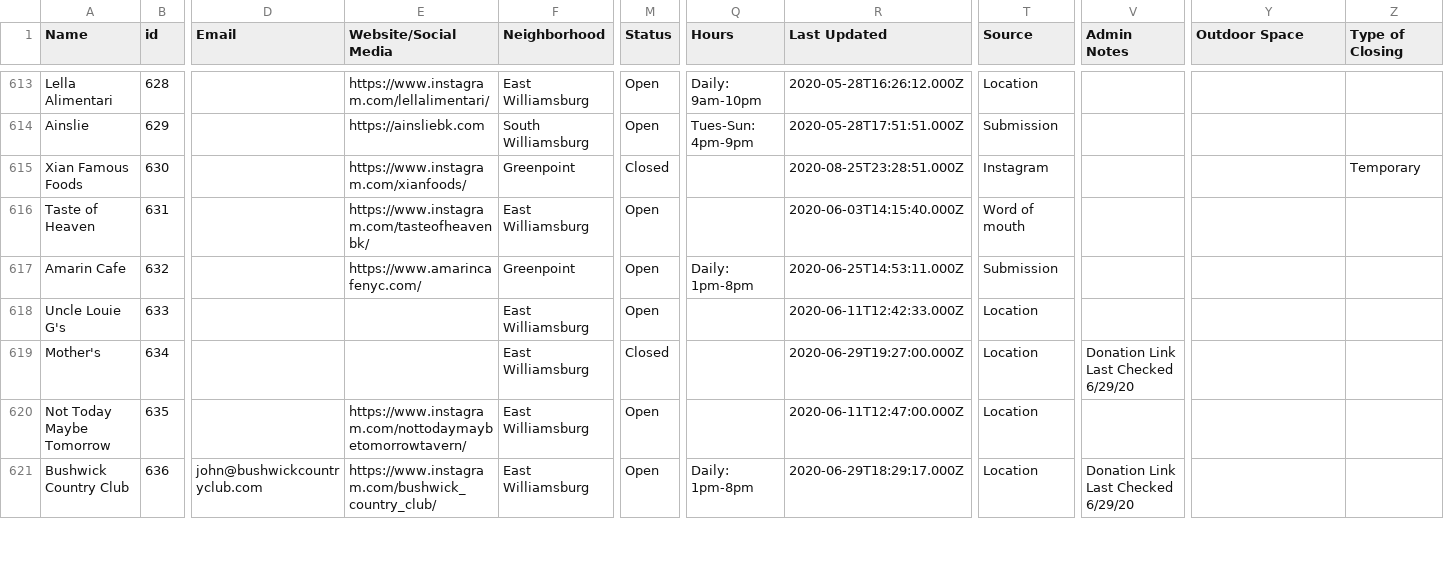
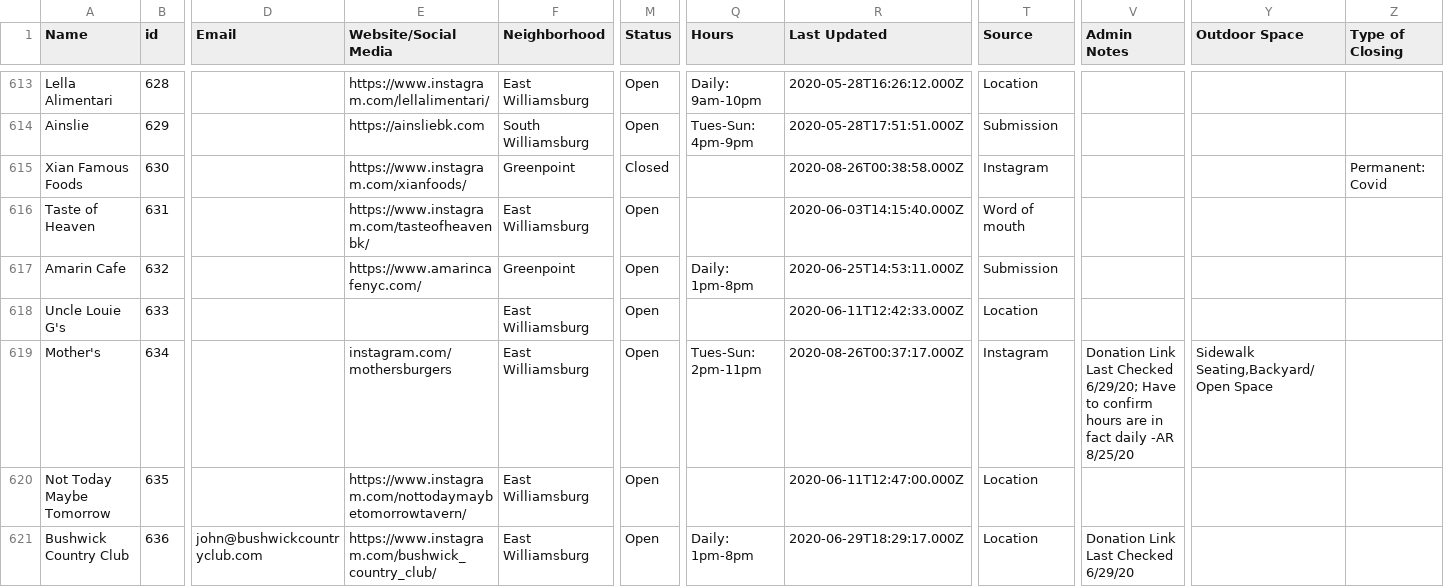
Before and after one commit to BetaNYC/open-business-directory, a CSV file: data/rows.csv, drawn as a sheet; only a part is shown, gaps mark what is left out; the diff covers the shown part only; the diff names each change by its address in the sheet, - before the commit and + after, or states it on an @@ line.

```diff
--- a/data/rows.csv
+++ b/data/rows.csv
-R615 (Last Updated): 2020-08-25T23:28:51.000Z
+R615 (Last Updated): 2020-08-26T00:38:58.000Z
-Z615 (Type of Closing): Temporary
+Z615 (Type of Closing): Permanent: Covid
-E619 (Website/Social Media): (empty)
+E619 (Website/Social Media): instagram.com/mothersburgers
-M619 (Status): Closed
+M619 (Status): Open
-Q619 (Hours): (empty)
+Q619 (Hours): Tues-Sun: 2pm-11pm
-R619 (Last Updated): 2020-06-29T19:27:00.000Z
+R619 (Last Updated): 2020-08-26T00:37:17.000Z
-T619 (Source): Location
+T619 (Source): Instagram
-V619 (Admin Notes): …Last Checked 6/29/20
+V619 (Admin Notes): …Last Checked 6/29/20; Have to confirm hours are in fact daily -AR 8/25/20
-Y619 (Outdoor Space): (empty)
+Y619 (Outdoor Space): Sidewalk Seating,Backyard/Open Space
```
Also changed, not shown: 128 edited cells elsewhere in this file.
